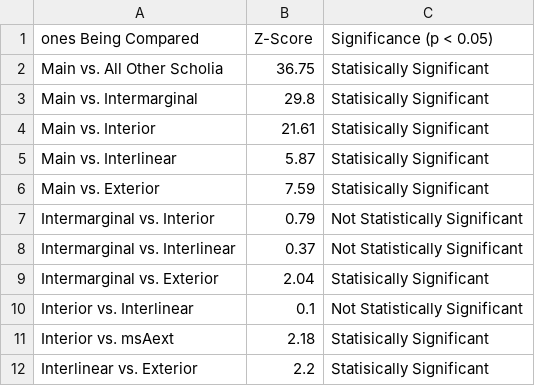
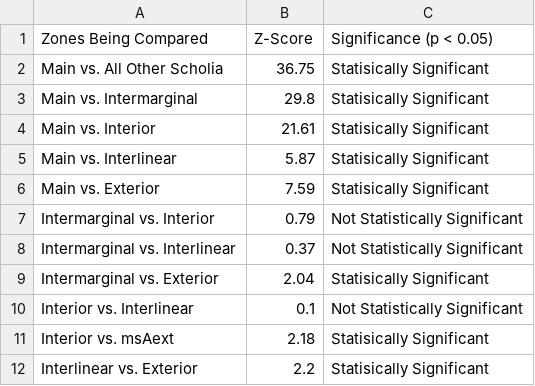
Before and after one commit to cjschu17/Thesis2016-2017, a TSV file: Appendix/Chapter3/Data/DiscourseData/ZTestNonScribal.tsv, drawn as a sheet.

Commit message:
Update ZTestNonScribal.tsv

```diff
--- a/Appendix/Chapter3/Data/DiscourseData/ZTestNonScribal.tsv
+++ b/Appendix/Chapter3/Data/DiscourseData/ZTestNonScribal.tsv
@@ -1,2 +1,2 @@
-ones Being Compared	Z-Score	Significance (p < 0.05)
+Zones Being Compared	Z-Score	Significance (p < 0.05)
 Main vs. All Other Scholia	36.75	Statisically Significant
```
